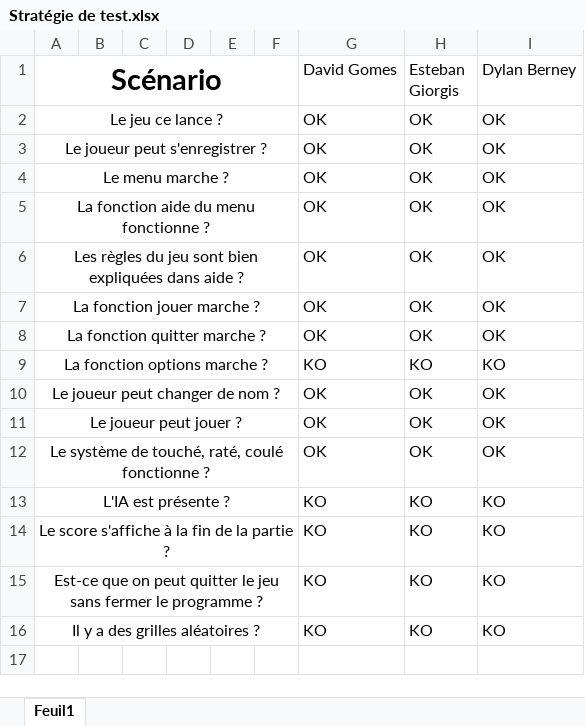
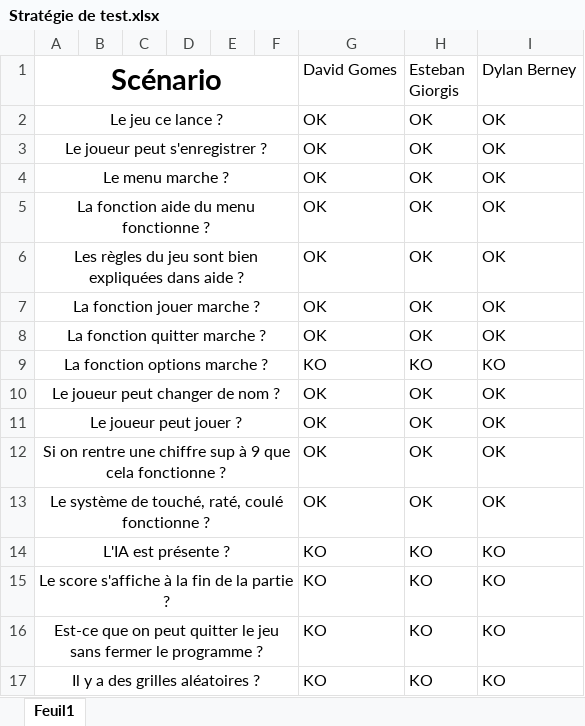
Before and after one commit to DavidVarosoGomesCPNV/ICT-431-David-Gomes, an Excel workbook: Documentation - Bataille Navale/Stratégie de test.xlsx, sheet Feuil1, drawn as a sheet; values as stored, in another font and other column widths than the file's, no borders; conditional formats not drawn; the diff names each change by its address in the sheet, - before the commit and + after, or states it on an @@ line.

```diff
--- a/Documentation - Bataille Navale/Stratégie de test.xlsx (sheet Feuil1)
+++ b/Documentation - Bataille Navale/Stratégie de test.xlsx (sheet Feuil1)
+row 12: Si on rentre une chiffre sup à 9 que cela fonctionne ? |  |  |  |  |  | OK | OK | OK
```
Also changed, not shown: 8 other files.
